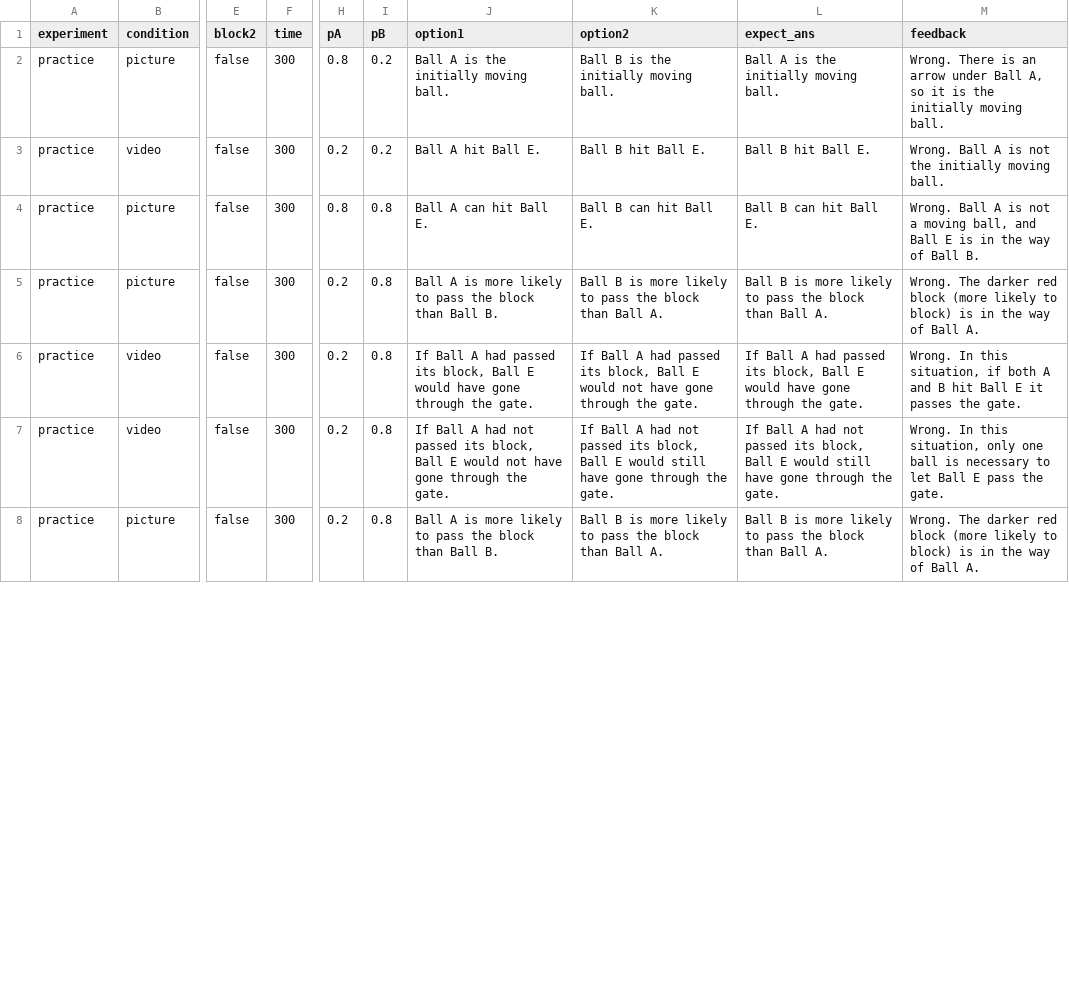
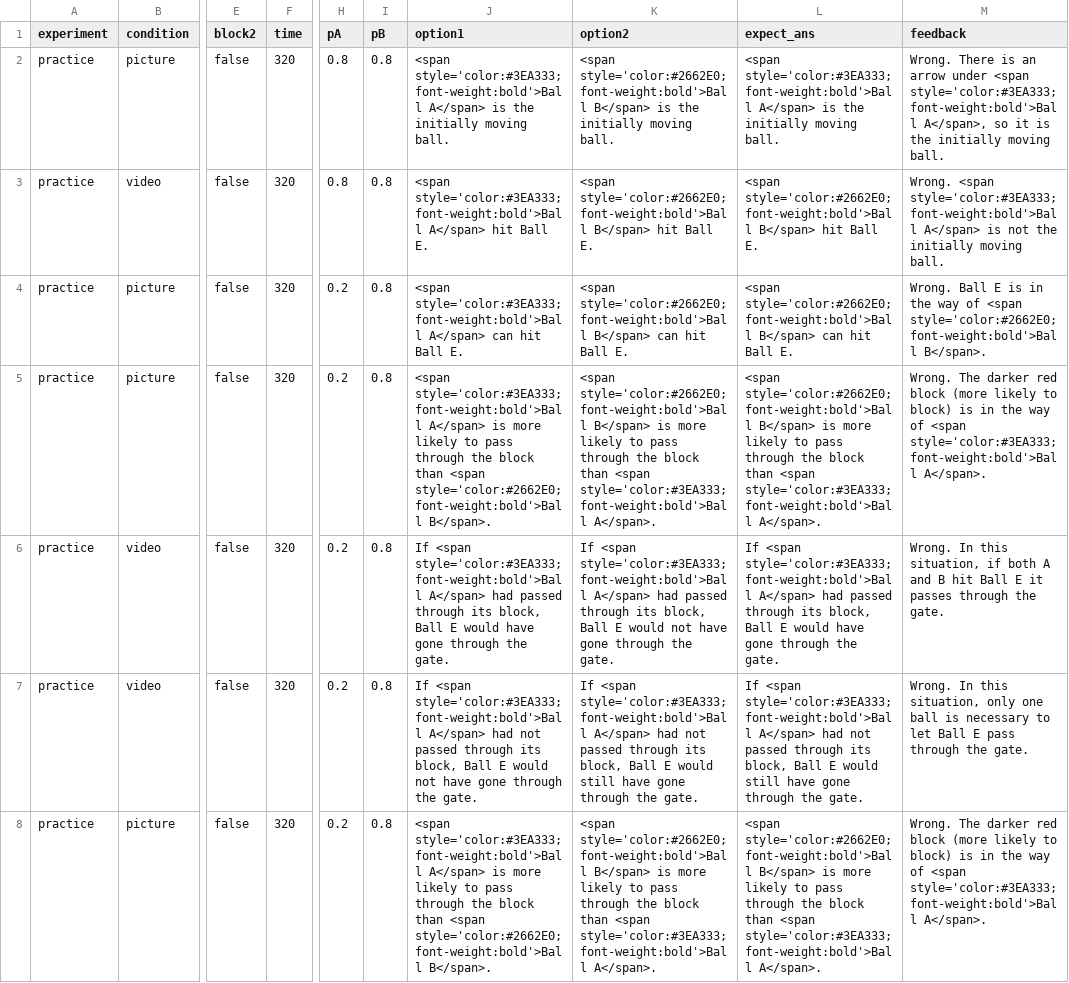
Before and after one commit to Cynthiasky/conditionals_experiment, a CSV file: trials/practice_trials.csv, drawn as a sheet; only a part is shown, gaps mark what is left out; the diff covers the shown part only; the diff names each change by its address in the sheet, - before the commit and + after, or states it on an @@ line.

```diff
--- a/trials/practice_trials.csv
+++ b/trials/practice_trials.csv
-F2:F8 (time): 300
+F2:F8 (time): 320
-I2:I3 (pB): 0.2
+I2:I3 (pB): 0.8
-J2 (option1): Ball A is the…
+J2 (option1): <span style='color:#3EA333;font-weight:bold'>Ball A</span> is the…
-K2 (option2): Ball B is the…
+K2 (option2): <span style='color:#2662E0;font-weight:bold'>Ball B</span> is the…
-L2 (expect_ans): Ball A is the…
+L2 (expect_ans): <span style='color:#3EA333;font-weight:bold'>Ball A</span> is the…
-M2 (feedback): …arrow under Ball A, so it…
+M2 (feedback): …arrow under <span style='color:#3EA333;font-weight:bold'>Ball A</span>, so it…
-H3 (pA): 0.2
+H3 (pA): 0.8
-J3 (option1): Ball A hit Ball E.
+J3 (option1): <span style='color:#3EA333;font-weight:bold'>Ball A</span> hit Ball E.
-K3 (option2): Ball B hit Ball E.
+K3 (option2): <span style='color:#2662E0;font-weight:bold'>Ball B</span> hit Ball E.
-L3 (expect_ans): Ball B hit Ball E.
+L3 (expect_ans): <span style='color:#2662E0;font-weight:bold'>Ball B</span> hit Ball E.
-M3 (feedback): Wrong. Ball A is not…
+M3 (feedback): Wrong. <span style='color:#3EA333;font-weight:bold'>Ball A</span> is not…
-H4 (pA): 0.8
+H4 (pA): 0.2
-J4 (option1): Ball A can hit…
+J4 (option1): <span style='color:#3EA333;font-weight:bold'>Ball A</span> can hit…
-K4 (option2): Ball B can hit…
+K4 (option2): <span style='color:#2662E0;font-weight:bold'>Ball B</span> can hit…
-L4 (expect_ans): Ball B can hit…
+L4 (expect_ans): <span style='color:#2662E0;font-weight:bold'>Ball B</span> can hit…
-M4 (feedback): Wrong. Ball A is not a moving ball, and Ball E is in the way of Ball B.
+M4 (feedback): Wrong. Ball E is in the way of <span style='color:#2662E0;font-weight:bold'>Ball B</span>.
-J5 (option1): Ball A is more likely to pass the block than Ball B.
+J5 (option1): <span style='color:#3EA333;font-weight:bold'>Ball A</span> is more likely to pass through the block than <span style='color:#2662E0;font-weight:bold'>Ball B</span>.
-K5 (option2): Ball B is more likely to pass the block than Ball A.
+K5 (option2): <span style='color:#2662E0;font-weight:bold'>Ball B</span> is more likely to pass through the block than <span style='color:#3EA333;font-weight:bold'>Ball A</span>.
-L5 (expect_ans): Ball B is more likely to pass the block than Ball A.
+L5 (expect_ans): <span style='color:#2662E0;font-weight:bold'>Ball B</span> is more likely to pass through the block than <span style='color:#3EA333;font-weight:bold'>Ball A</span>.
-M5 (feedback): …way of Ball A.
+M5 (feedback): …way of <span style='color:#3EA333;font-weight:bold'>Ball A</span>.
-J6 (option1): If Ball A had passed its block,…
+J6 (option1): If <span style='color:#3EA333;font-weight:bold'>Ball A</span> had passed through its block,…
-K6 (option2): If Ball A had passed its block,…
+K6 (option2): If <span style='color:#3EA333;font-weight:bold'>Ball A</span> had passed through its block,…
-L6 (expect_ans): If Ball A had passed its block,…
+L6 (expect_ans): If <span style='color:#3EA333;font-weight:bold'>Ball A</span> had passed through its block,…
-M6 (feedback): …it passes the gate.
+M6 (feedback): …it passes through the gate.
-J7 (option1): If Ball A had not passed its block,…
+J7 (option1): If <span style='color:#3EA333;font-weight:bold'>Ball A</span> had not passed through its block,…
-K7 (option2): If Ball A had not passed its block,…
+K7 (option2): If <span style='color:#3EA333;font-weight:bold'>Ball A</span> had not passed through its block,…
-L7 (expect_ans): If Ball A had not passed its block,…
+L7 (expect_ans): If <span style='color:#3EA333;font-weight:bold'>Ball A</span> had not passed through its block,…
-M7 (feedback): …E pass the gate.
+M7 (feedback): …E pass through the gate.
-J8 (option1): Ball A is more likely to pass the block than Ball B.
+J8 (option1): <span style='color:#3EA333;font-weight:bold'>Ball A</span> is more likely to pass through the block than <span style='color:#2662E0;font-weight:bold'>Ball B</span>.
-K8 (option2): Ball B is more likely to pass the block than Ball A.
+K8 (option2): <span style='color:#2662E0;font-weight:bold'>Ball B</span> is more likely to pass through the block than <span style='color:#3EA333;font-weight:bold'>Ball A</span>.
-L8 (expect_ans): Ball B is more likely to pass the block than Ball A.
+L8 (expect_ans): <span style='color:#2662E0;font-weight:bold'>Ball B</span> is more likely to pass through the block than <span style='color:#3EA333;font-weight:bold'>Ball A</span>.
-M8 (feedback): …way of Ball A.
+M8 (feedback): …way of <span style='color:#3EA333;font-weight:bold'>Ball A</span>.
```
Also changed, not shown: 5 edited cells elsewhere in this file, trials/training_trials.csv, 8 other files.
